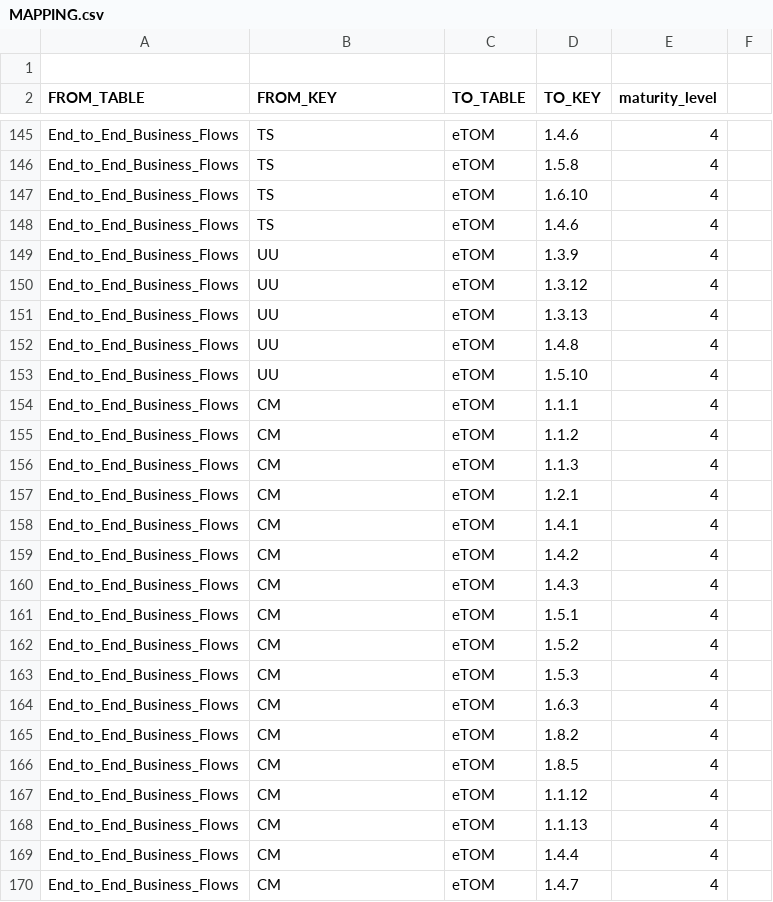
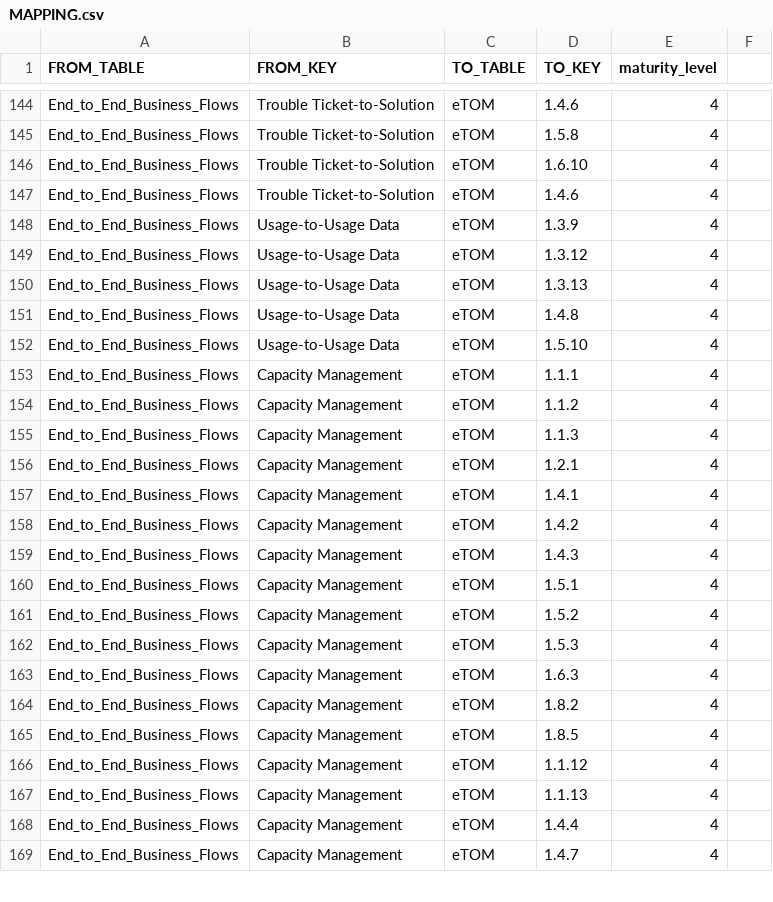
Before and after one commit to nojaja/FrameworxDiagramViewer, a CSV file: src/assets/datas/MAPPING.csv, drawn as a sheet; only a part is shown, gaps mark what is left out; removed rows and columns are numbered as before the commit, all else as after; the diff covers the shown part only; the diff names each change by its address in the sheet, - before the commit and + after, or states it on an @@ line.

Commit message:
Legacy_Systemsの成熟度は不要なので削除 maturity_levelの翻訳を完成度→成熟度に修正 GB921E_End_to_End_Business_FlowsのIDを略称ではなくフル名に変更 End_to_End_Business_Flows Capacity ManagementとetomのMappingが間違っていたので修正 初期画面に不要な表記項目削除 IDにspaceが含まれている場合にURLから開けない問題を修正

```diff
--- a/src/assets/datas/MAPPING.csv
+++ b/src/assets/datas/MAPPING.csv
-row 1: (empty)
-B144:B147 (FROM_KEY): TS
+B144:B147 (FROM_KEY): Trouble Ticket-to-Solution
-B148:B152 (FROM_KEY): UU
+B148:B152 (FROM_KEY): Usage-to-Usage Data
-B153:B169 (FROM_KEY): CM
+B153:B169 (FROM_KEY): Capacity Management
```
Also changed, not shown: 120 edited cells elsewhere in this file, src/assets/datas/GB921E_End_to_End_Business_Flows_v20.0.1.csv, 5 other files.
